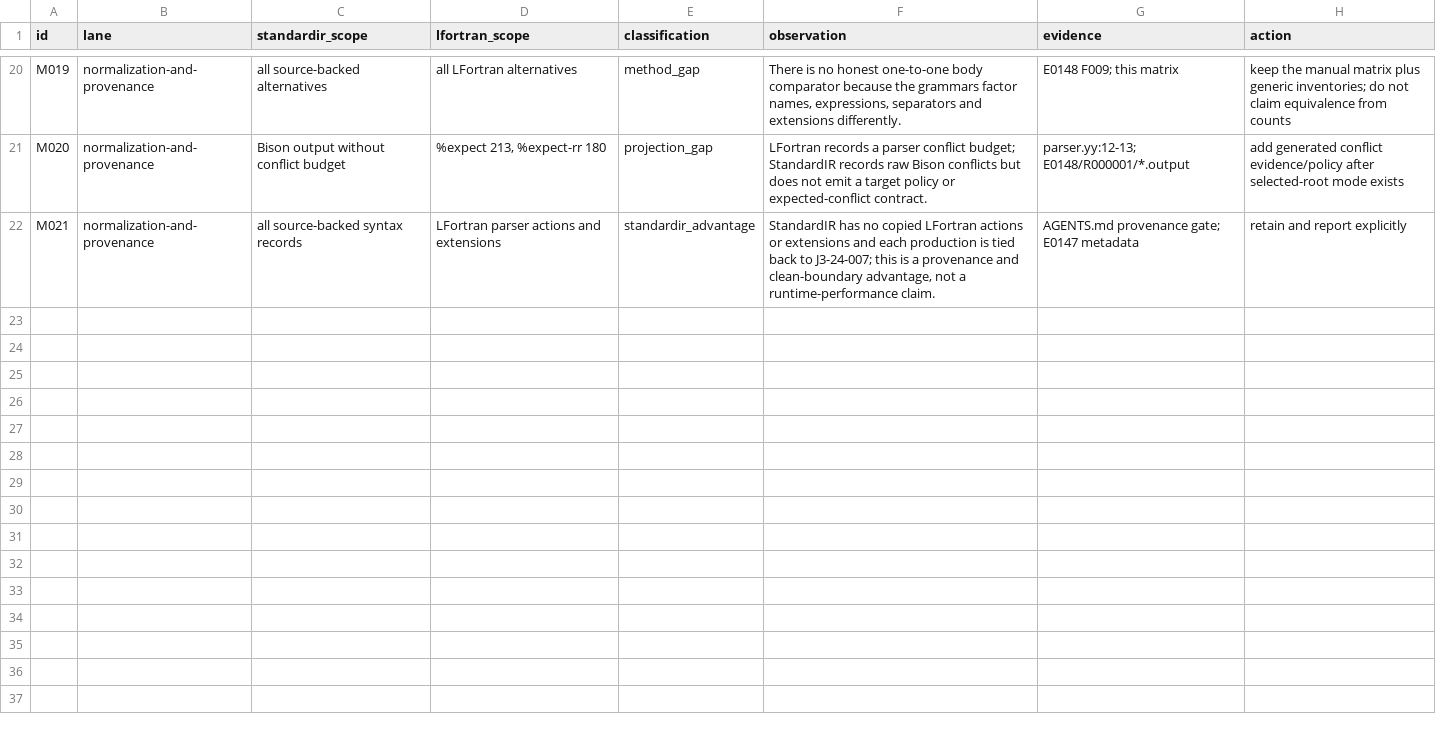
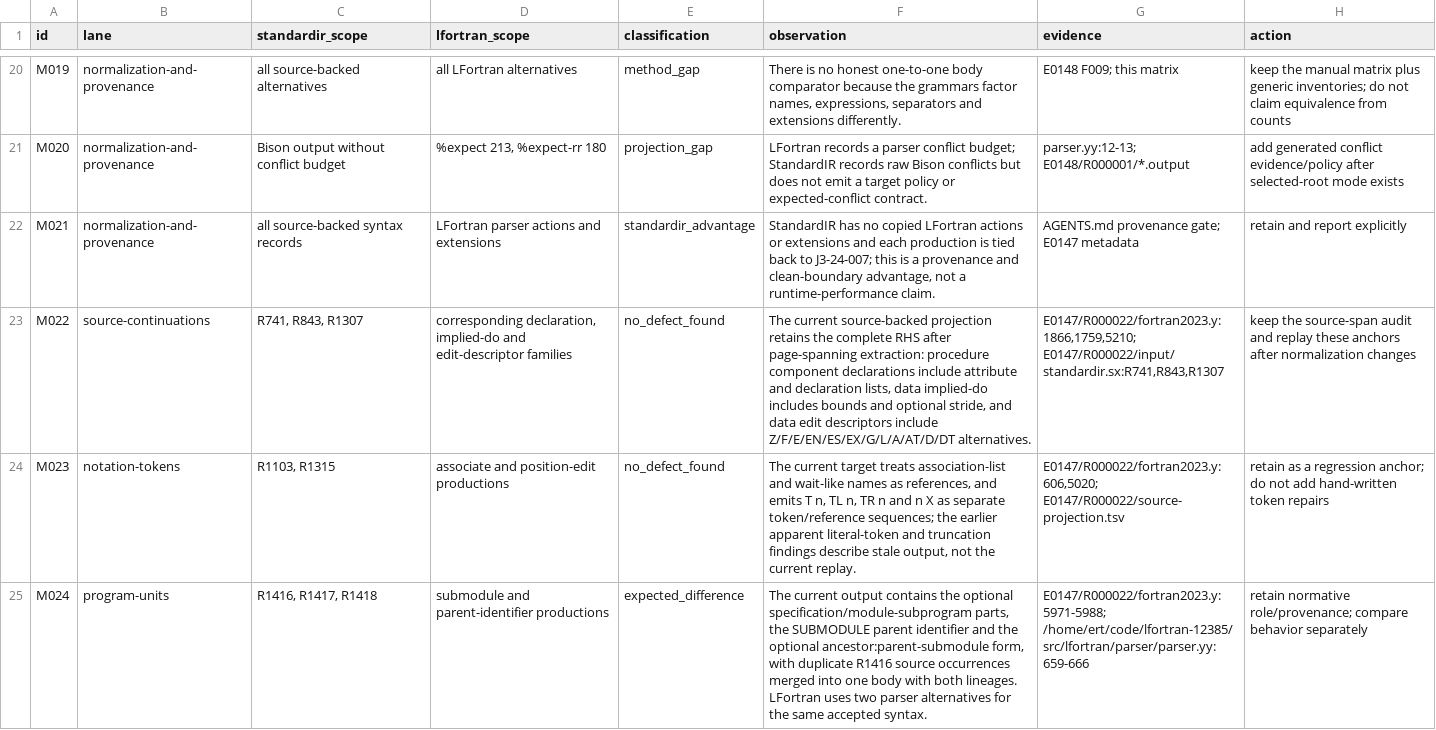
Before and after one commit to lazy-fortran/lazy-fortran-new, a TSV file: research/experiments/E0149-manually-compare-source-backed-standardi/comparison-matrix.tsv, drawn as a sheet; only a part is shown, gaps mark what is left out; the diff covers the shown part only; the diff names each change by its address in the sheet, - before the commit and + after, or states it on an @@ line.

Commit message:
Record current LFortran grammar adjudication

```diff
--- a/research/experiments/E0149-manually-compare-source-backed-standardi/comparison-matrix.tsv
+++ b/research/experiments/E0149-manually-compare-source-backed-standardi/comparison-matrix.tsv
+row 23: M022 | source-continuations | R741, R843, R1307 | corresponding declaration, implied-do and edit-descriptor families | no_defect_found | The current source-backed projection retains the complete RHS after page-spanning extraction: procedure component declarations include attribute and declaration lists, data implied-do includes bounds and optional stride, and data edit descriptors include Z/F/E/EN/ES/EX/G/L/A/AT/D/DT alternatives. | E0147/R000022/fortran2023.y:1866,1759,5210; E0147/R000022/input/standardir.sx:R741,R843,R1307 | keep the source-span audit and replay these anchors after normalization changes
+row 24: M023 | notation-tokens | R1103, R1315 | associate and position-edit productions | no_defect_found | The current target treats association-list and wait-like names as references, and emits T n, TL n, TR n and n X as separate token/reference sequences; the earlier apparent literal-token and truncation findings describe stale output, not the current replay. | E0147/R000022/fortran2023.y:606,5020; E0147/R000022/source-projection.tsv | retain as a regression anchor; do not add hand-written token repairs
+row 25: M024 | program-units | R1416, R1417, R1418 | submodule and parent-identifier productions | expected_difference | The current output contains the optional specification/module-subprogram parts, the SUBMODULE parent identifier and the optional ancestor:parent-submodule form, with duplicate R1416 source occurrences merged into one body with both lineages. LFortran uses two parser alternatives for the same accepted syntax. | E0147/R000022/fortran2023.y:5971-5988; /home/ert/code/lfortran-12385/src/lfortran/parser/parser.yy:659-666 | retain normative role/provenance; compare behavior separately
```
Also changed, not shown: 2 added rows elsewhere in this file, 4 other files.
